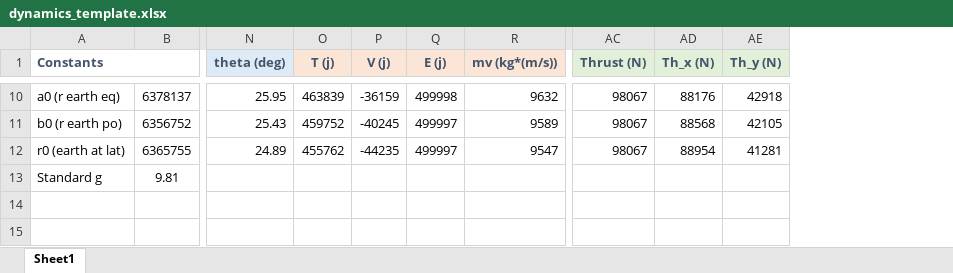
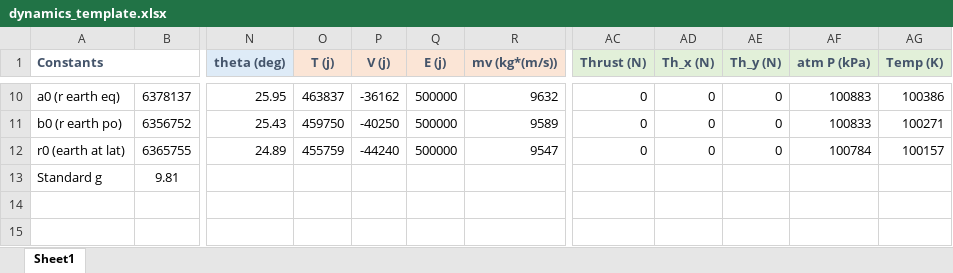
Before and after one commit to hgducharme/Undergraduate, an Excel workbook: Aero210/dynamics_template.xlsx, sheet Sheet1, drawn as a sheet; only a part is shown, gaps mark what is left out; values as stored, in another font and other column widths than the file's, no borders; charts and pictures and conditional formats not drawn; the diff covers the shown part only; the diff names each change by its address in the sheet, - before the commit and + after, or states it on an @@ line.

Commit message:
added columns: atm P, Temp, updated speed of sound model, updated gravity model

```diff
--- a/Aero210/dynamics_template.xlsx (sheet Sheet1)
+++ b/Aero210/dynamics_template.xlsx (sheet Sheet1)
+column AF (atm P (kPa)), rows 10-12: 100883 | 100833 | 100784
+column AG (Temp (K)), rows 10-12: 100386 | 100271 | 100157
-O10 (T (j)): 463839
+O10 (T (j)): 463837
-P10 (V (j)): -36159
+P10 (V (j)): -36162
-Q10 (E (j)): 499998
+Q10 (E (j)): 500000
-AC10:AC12 (Thrust (N)): 98067
+AC10:AC12 (Thrust (N)): 0
-AD10 (Th_x (N)): 88176
+AD10 (Th_x (N)): 0
-AE10 (Th_y (N)): 42918
+AE10 (Th_y (N)): 0
-O11 (T (j)): 459752
+O11 (T (j)): 459750
-P11 (V (j)): -40245
+P11 (V (j)): -40250
-Q11:Q12 (E (j)): 499997
+Q11:Q12 (E (j)): 500000
-AD11 (Th_x (N)): 88568
+AD11 (Th_x (N)): 0
-AE11 (Th_y (N)): 42105
+AE11 (Th_y (N)): 0
-O12 (T (j)): 455762
+O12 (T (j)): 455759
-P12 (V (j)): -44235
+P12 (V (j)): -44240
-AD12 (Th_x (N)): 88954
+AD12 (Th_x (N)): 0
-AE12 (Th_y (N)): 41281
+AE12 (Th_y (N)): 0
```
Also changed, not shown: 1 added row and 36 edited cells elsewhere in this sheet, formulas that keep their value.
